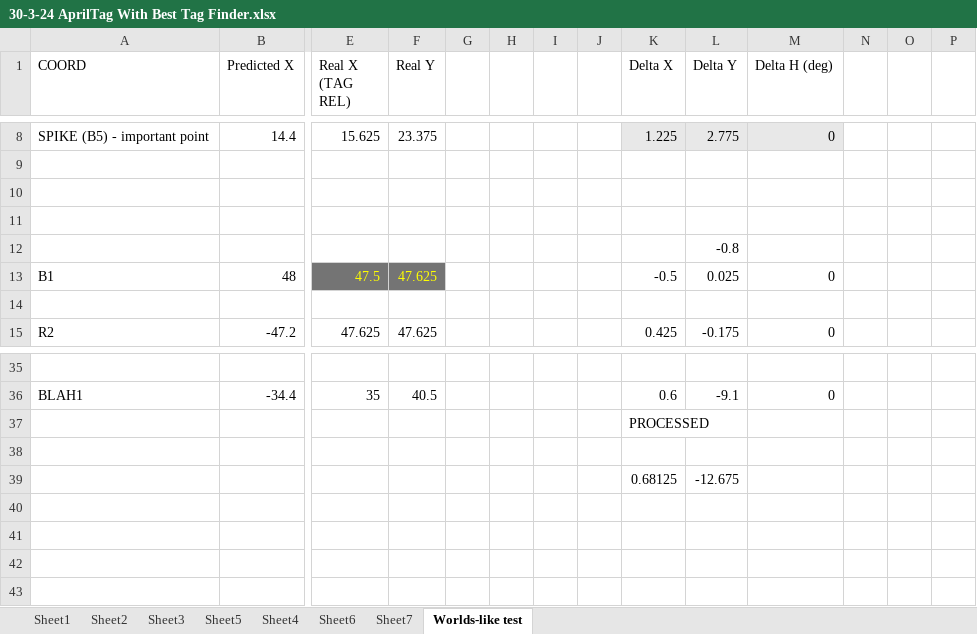
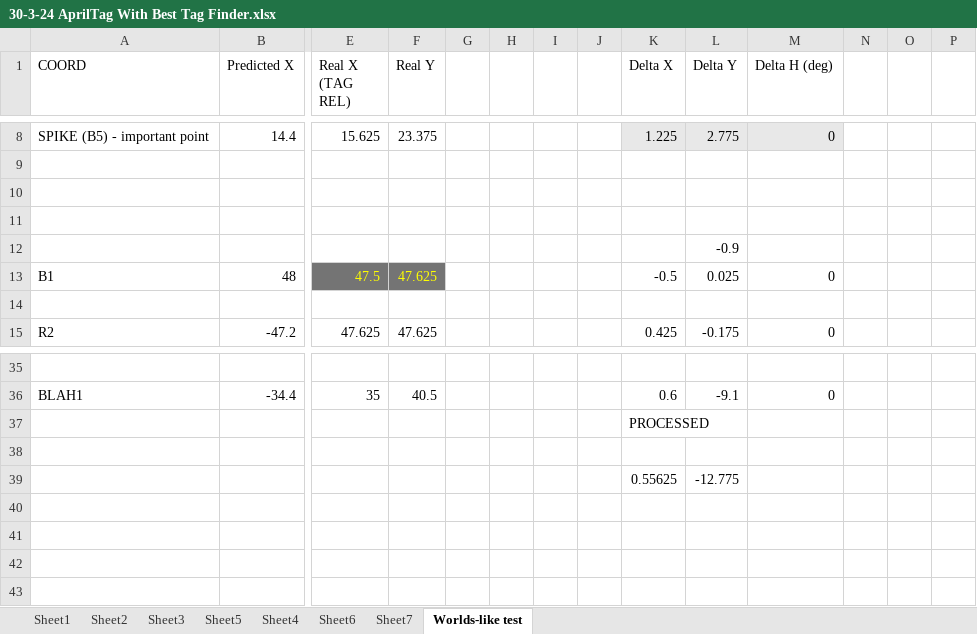
Before and after one commit to FTCTeam10298/2023-24-code, an Excel workbook: AprilTag Performance Evaluation/30-3-24 AprilTag With Best Tag Finder.xlsx, sheet Worlds-like test, drawn as a sheet; only a part is shown, gaps mark what is left out; values as stored, in another font and other column widths than the file's, no borders; removed rows and columns are numbered as before the commit, all else as after; rows hold the shown columns only; the diff covers the shown part only; the diff names each change by its address in the sheet, - before the commit and + after, or states it on an @@ line.

```diff
--- a/AprilTag Performance Evaluation/30-3-24 AprilTag With Best Tag Finder.xlsx (sheet Worlds-like test)
+++ b/AprilTag Performance Evaluation/30-3-24 AprilTag With Best Tag Finder.xlsx (sheet Worlds-like test)
-L12 (Delta Y): -0.8
+L12 (Delta Y): -0.9
-row 39:  |  |  |  |  |  |  |  | 0.68125 | -12.675
+row 39:  |  |  |  |  |  |  |  | 0.55625 | -12.775
```
Also changed, not shown: 9 added rows, 9 removed rows and 14 edited cells elsewhere in this sheet, 5 other files.
